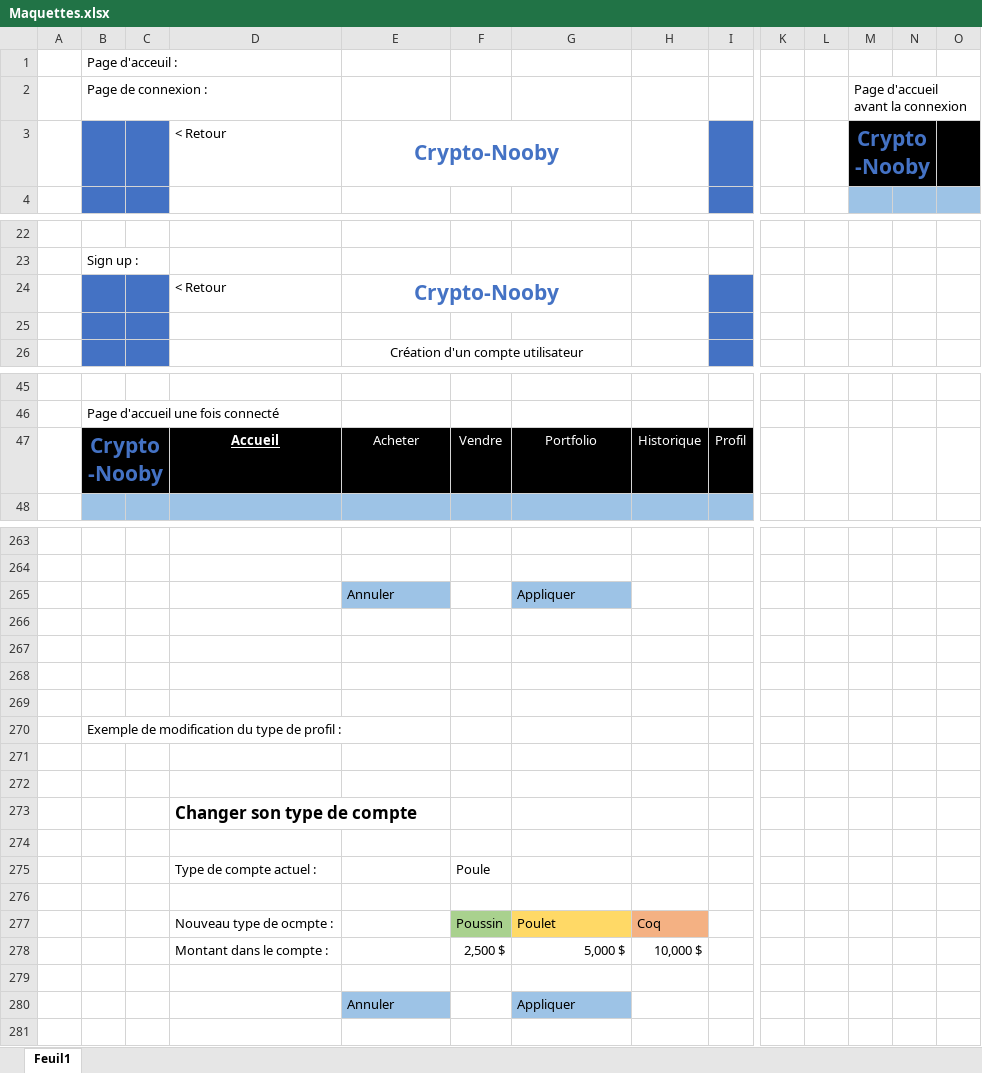
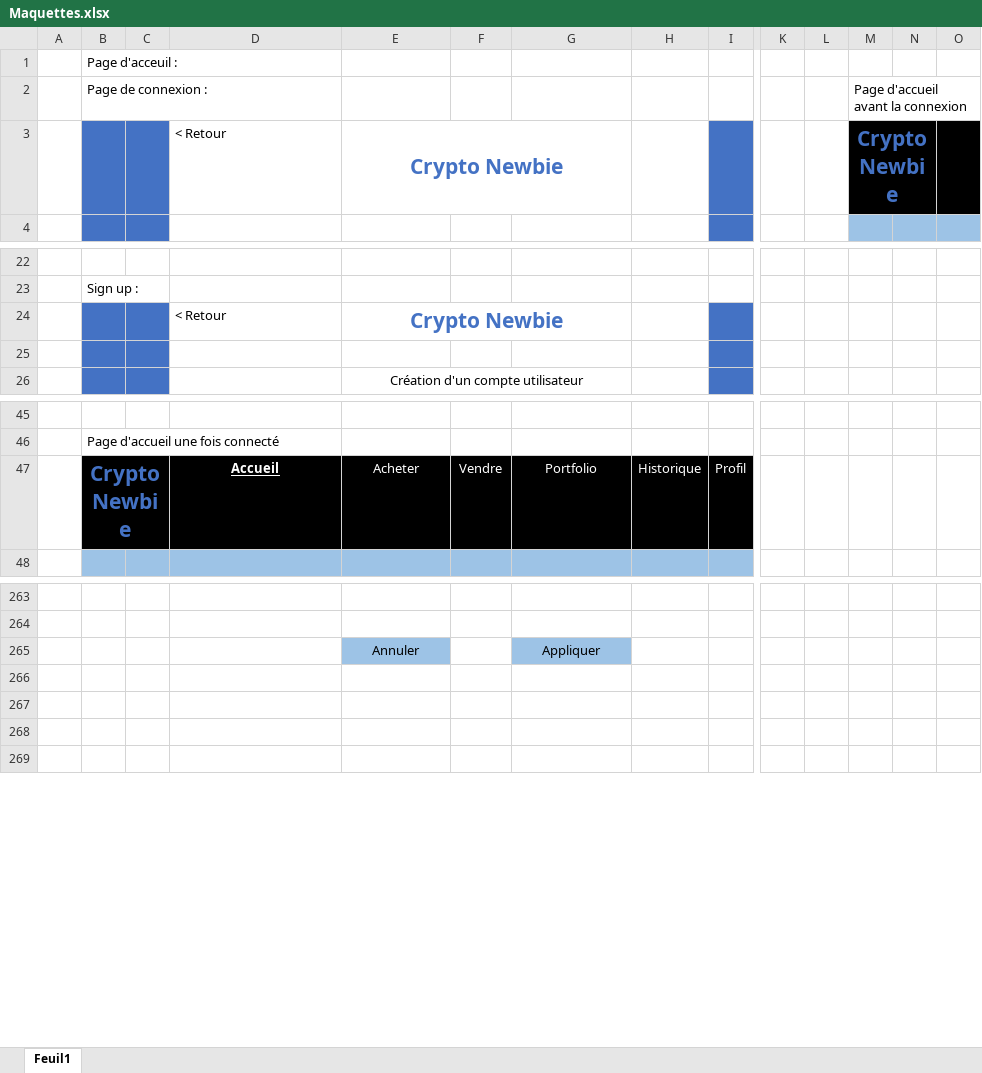
Before and after one commit to Yvponiz/CryptoNewbie, an Excel workbook: C61/Sprint0/doc/Maquettes.xlsx, sheet Feuil1, drawn as a sheet; only a part is shown, gaps mark what is left out; values as stored, in another font and other column widths than the file's, no borders; charts and pictures not drawn; rows hold the shown columns only; the diff covers the shown part only; the diff names each change by its address in the sheet, - before the commit and + after, or states it on an @@ line.

```diff
--- a/C61/Sprint0/doc/Maquettes.xlsx (sheet Feuil1)
+++ b/C61/Sprint0/doc/Maquettes.xlsx (sheet Feuil1)
-E3: Crypto-Nooby
+E3: Crypto Newbie
-M3: Crypto-Nooby
+M3: Crypto Newbie
-E24: Crypto-Nooby
+E24: Crypto Newbie
-B47: Crypto-Nooby
+B47: Crypto Newbie
-E265 alignment: left
+E265 alignment: center
-G265 alignment: left
+G265 alignment: center
-row 269: (empty)
-row 270:  | Exemple de modification du type de profil :
-row 271: (empty)
-row 272: (empty)
-row 273:  |  |  | Changer son type de compte
-row 274: (empty)
-row 275:  |  |  | Type de compte actuel : |  | Poule
-row 276: (empty)
-row 277:  |  |  | Nouveau type de ocmpte : |  | Poussin | Poulet | Coq
-row 278:  |  |  | Montant dans le compte : |  | 2,500 $ | 5,000 $ | 10,000 $
-row 279: (empty)
-row 280:  |  |  |  | Annuler |  | Appliquer
```
Also changed, not shown: 8 edited cells and cell formats elsewhere in this sheet, 39 other files.
